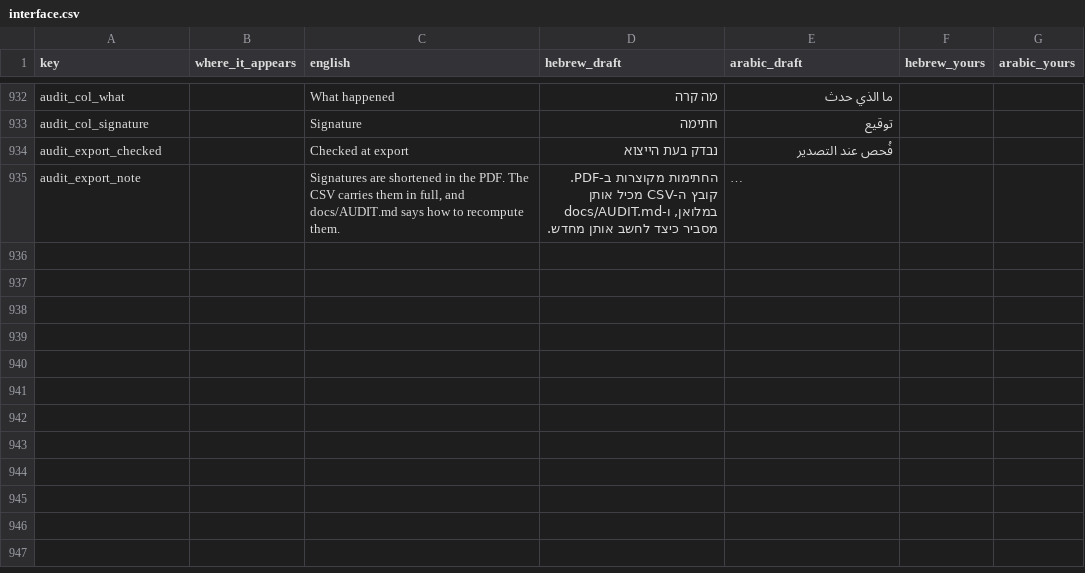
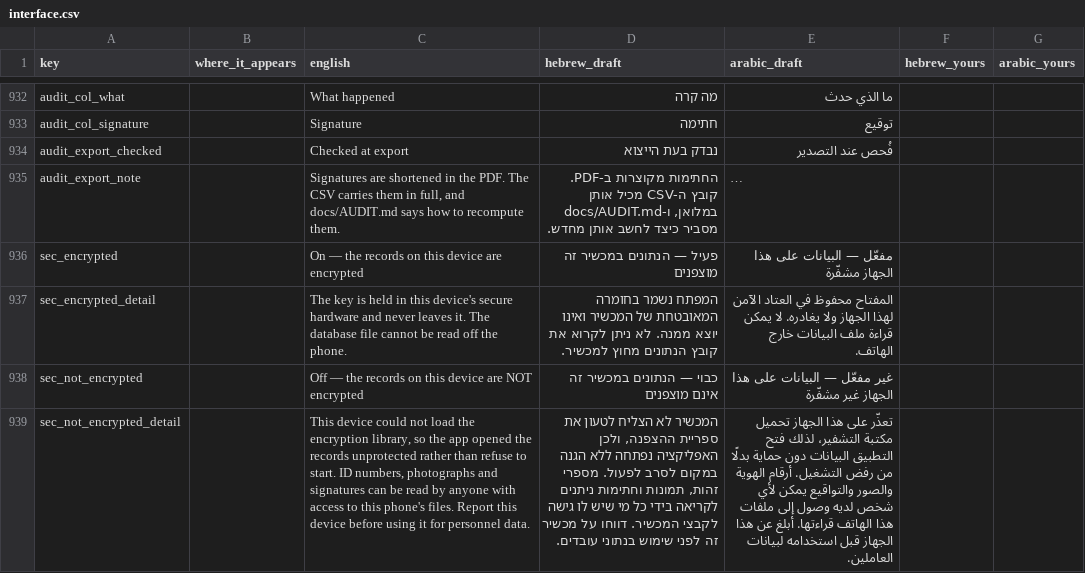
Before and after one commit to JO0Dile/Construction-trades, a CSV file: docs/translation/interface.csv, drawn as a sheet; only a part is shown, gaps mark what is left out; long unchanged cells end in …; the diff names each change by its address in the sheet, - before the commit and + after, or states it on an @@ line.

```diff
--- a/docs/translation/interface.csv
+++ b/docs/translation/interface.csv
+row 936: sec_encrypted |  | On — the records on this device are encrypted | פעיל — הנתונים במכשיר זה מוצפנים | مفعّل — البيانات على هذا الجهاز مشفّرة
+row 937: sec_encrypted_detail |  | The key is held in this device's secure hardware and never leaves it. The database file cannot be read off the phone. | המפתח נשמר בחומרה המאובטחת של המכשיר ואינו יוצא ממנה. לא ניתן לקרוא את קובץ הנתונים מחוץ למכשיר. | المفتاح محفوظ في العتاد الآمن لهذا الجهاز ولا يغادره. لا يمكن قراءة ملف البيانات خارج الهاتف.
+row 938: sec_not_encrypted |  | Off — the records on this device are NOT encrypted | כבוי — הנתונים במכשיר זה אינם מוצפנים | غير مفعّل — البيانات على هذا الجهاز غير مشفّرة
+row 939: sec_not_encrypted_detail |  | This device could not load the encryption library, so the app opened the records unprotected rather than refuse to start. ID numbers, photographs and signatures can be read by anyone with access to this phone's files. Report this device before using it for personnel data. | המכשיר לא הצליח לטעון את ספריית ההצפנה, ולכן האפליקציה נפתחה ללא הגנה במקום לסרב לפעול. מספרי זהות, תמונות וחתימות ניתנים לקריאה בידי כל מי שיש לו גישה לקבצי המכשיר. דווחו על מכשיר זה לפני שימוש בנתוני עובדים. | تعذّر على هذا الجهاز تحميل مكتبة التشفير، لذلك فتح التطبيق البيانات دون حماية بدلًا من رفض التشغيل. أرقام الهوية والصور والتواقيع يمكن لأي شخص لديه وصول إلى ملفات هذا الهاتف قراءتها. أبلغ عن هذا الجهاز قبل استخدامه لبيانات العاملين.
```
Also changed, not shown: 8 other files.
